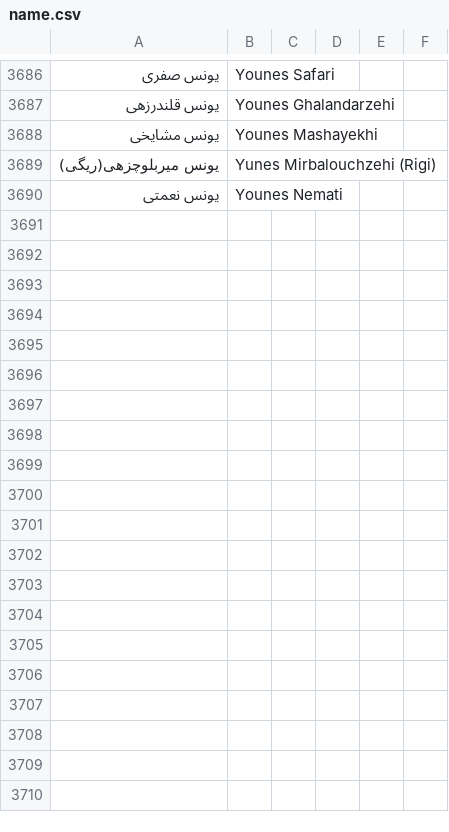
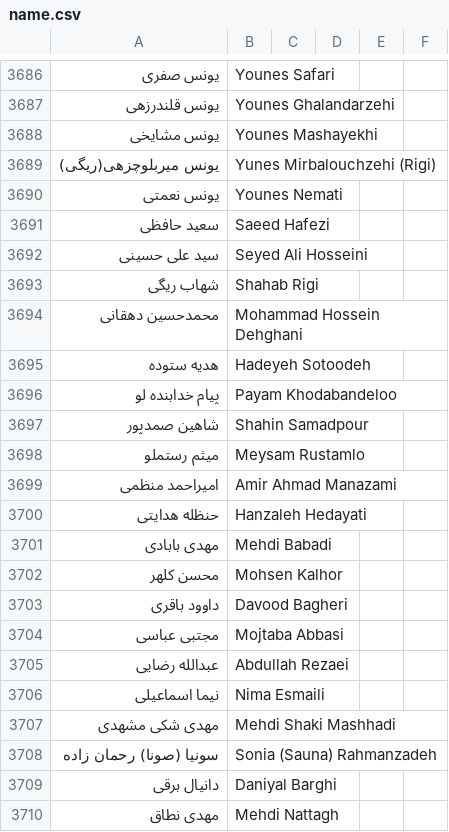
Before and after one commit to iheidari/free-mahsa, a CSV file: data/name.csv, drawn as a sheet; only a part is shown, gaps mark what is left out; the diff covers the shown part only; the diff names each change by its address in the sheet, - before the commit and + after, or states it on an @@ line.

```diff
--- a/data/name.csv
+++ b/data/name.csv
+row 3691: سعید حافظی | Saeed Hafezi
+row 3692: سید علی حسینی | Seyed Ali Hosseini
+row 3693: شهاب ریگی | Shahab Rigi
+row 3694: محمدحسین دهقانی | Mohammad Hossein Dehghani
+row 3695: هدیه ستوده | Hadeyeh Sotoodeh
+row 3696: پیام خدابنده لو | Payam Khodabandeloo
+row 3697: شاهین صمدپور | Shahin Samadpour
+row 3698: میثم رستملو | Meysam Rustamlo
+row 3699: امیراحمد منظمی | Amir Ahmad Manazami
+row 3700: حنظله هدایتی | Hanzaleh Hedayati
+row 3701: مهدی بابادی | Mehdi Babadi
+row 3702: محسن کلهر | Mohsen Kalhor
+row 3703: داوود باقری | Davood Bagheri
+row 3704: مجتبی عباسی | Mojtaba Abbasi
+row 3705: عبدالله رضایی | Abdullah Rezaei
+row 3706: نیما اسماعیلی | Nima Esmaili
+row 3707: مهدی شکی مشهدی | Mehdi Shaki Mashhadi
+row 3708: سونیا (صونا) رحمان زاده | Sonia (Sauna) Rahmanzadeh
+row 3709: دانیال برقی | Daniyal Barghi
+row 3710: مهدی نطاق | Mehdi Nattagh
```
Also changed, not shown: 70 added rows and 1 edited cell elsewhere in this file, data/data.csv, data/details-new.csv, 9 other files.
